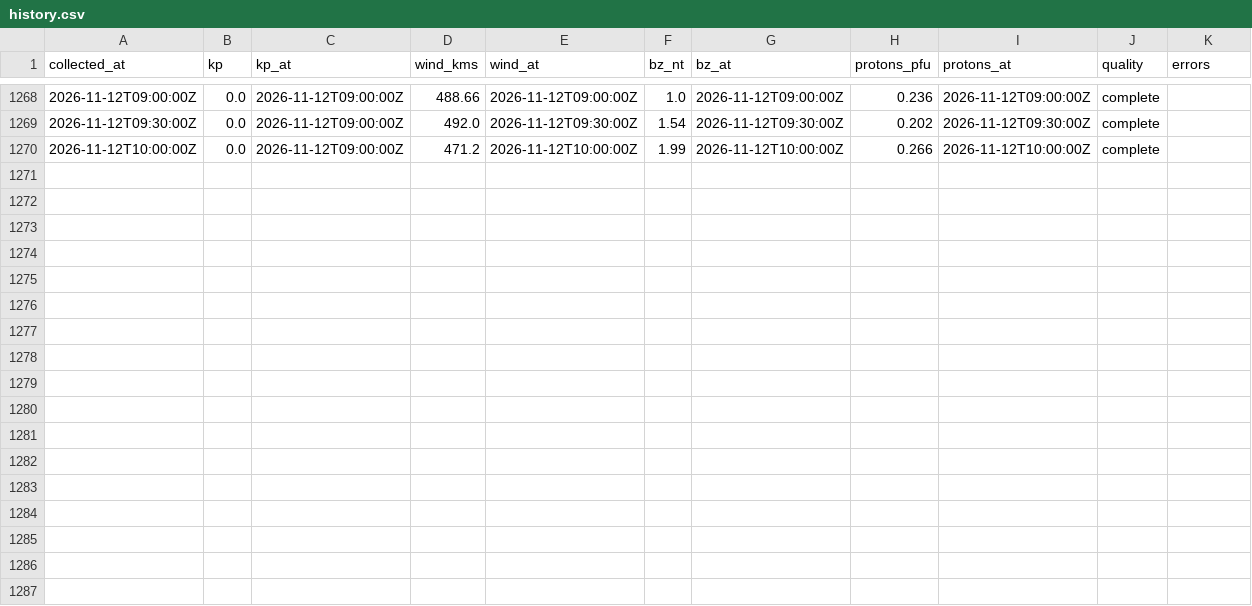
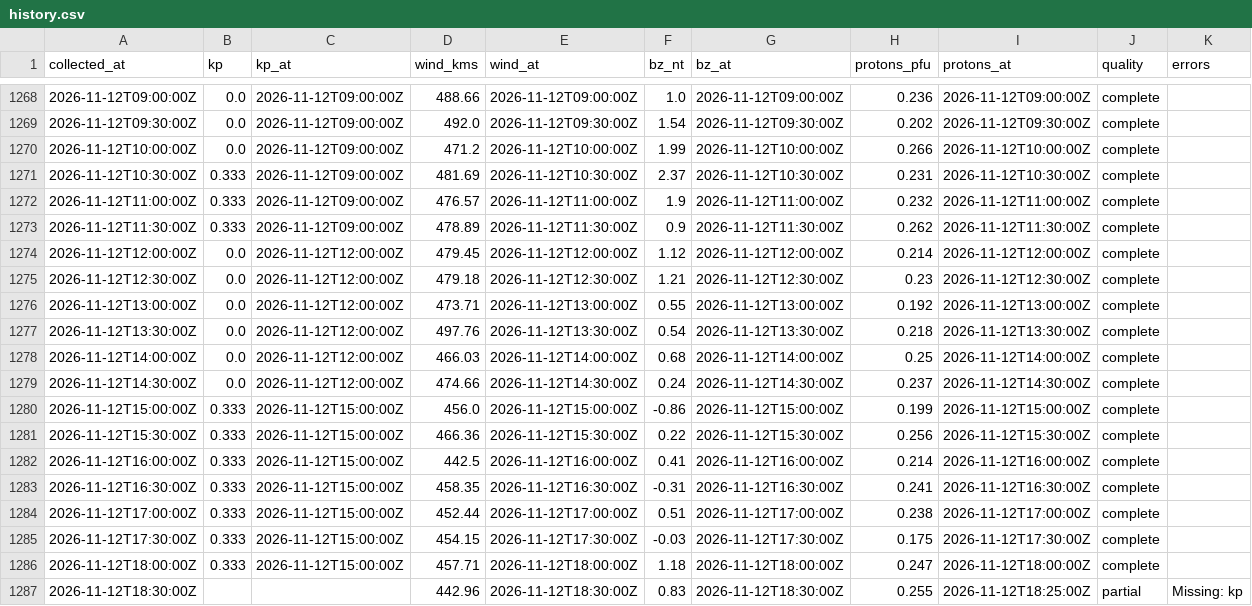
Before and after one commit to KF5EYY/parka-mw-propagation, a CSV file: data/history.csv, drawn as a sheet; only a part is shown, gaps mark what is left out.

```diff
--- a/data/history.csv
+++ b/data/history.csv
@@ -1270 +1270,18 @@ collected_at,kp,kp_at,wind_kms,wind_at,bz_nt,bz_at,protons_pfu,protons_at,qualit
 2026-11-12T10:00:00Z,0.0,2026-11-12T09:00:00Z,471.2,2026-11-12T10:00:00Z,1.99,2026-11-12T10:00:00Z,0.266,2026-11-12T10:00:00Z,complete,
+2026-11-12T10:30:00Z,0.333,2026-11-12T09:00:00Z,481.69,2026-11-12T10:30:00Z,2.37,2026-11-12T10:30:00Z,0.231,2026-11-12T10:30:00Z,complete,
+2026-11-12T11:00:00Z,0.333,2026-11-12T09:00:00Z,476.57,2026-11-12T11:00:00Z,1.9,2026-11-12T11:00:00Z,0.232,2026-11-12T11:00:00Z,complete,
+2026-11-12T11:30:00Z,0.333,2026-11-12T09:00:00Z,478.89,2026-11-12T11:30:00Z,0.9,2026-11-12T11:30:00Z,0.262,2026-11-12T11:30:00Z,complete,
+2026-11-12T12:00:00Z,0.0,2026-11-12T12:00:00Z,479.45,2026-11-12T12:00:00Z,1.12,2026-11-12T12:00:00Z,0.214,2026-11-12T12:00:00Z,complete,
+2026-11-12T12:30:00Z,0.0,2026-11-12T12:00:00Z,479.18,2026-11-12T12:30:00Z,1.21,2026-11-12T12:30:00Z,0.23,2026-11-12T12:30:00Z,complete,
+2026-11-12T13:00:00Z,0.0,2026-11-12T12:00:00Z,473.71,2026-11-12T13:00:00Z,0.55,2026-11-12T13:00:00Z,0.192,2026-11-12T13:00:00Z,complete,
+2026-11-12T13:30:00Z,0.0,2026-11-12T12:00:00Z,497.76,2026-11-12T13:30:00Z,0.54,2026-11-12T13:30:00Z,0.218,2026-11-12T13:30:00Z,complete,
+2026-11-12T14:00:00Z,0.0,2026-11-12T12:00:00Z,466.03,2026-11-12T14:00:00Z,0.68,2026-11-12T14:00:00Z,0.25,2026-11-12T14:00:00Z,complete,
+2026-11-12T14:30:00Z,0.0,2026-11-12T12:00:00Z,474.66,2026-11-12T14:30:00Z,0.24,2026-11-12T14:30:00Z,0.237,2026-11-12T14:30:00Z,complete,
+2026-11-12T15:00:00Z,0.333,2026-11-12T15:00:00Z,456.0,2026-11-12T15:00:00Z,-0.86,2026-11-12T15:00:00Z,0.199,2026-11-12T15:00:00Z,complete,
+2026-11-12T15:30:00Z,0.333,2026-11-12T15:00:00Z,466.36,2026-11-12T15:30:00Z,0.22,2026-11-12T15:30:00Z,0.256,2026-11-12T15:30:00Z,complete,
+2026-11-12T16:00:00Z,0.333,2026-11-12T15:00:00Z,442.5,2026-11-12T16:00:00Z,0.41,2026-11-12T16:00:00Z,0.214,2026-11-12T16:00:00Z,complete,
+2026-11-12T16:30:00Z,0.333,2026-11-12T15:00:00Z,458.35,2026-11-12T16:30:00Z,-0.31,2026-11-12T16:30:00Z,0.241,2026-11-12T16:30:00Z,complete,
+2026-11-12T17:00:00Z,0.333,2026-11-12T15:00:00Z,452.44,2026-11-12T17:00:00Z,0.51,2026-11-12T17:00:00Z,0.238,2026-11-12T17:00:00Z,complete,
+2026-11-12T17:30:00Z,0.333,2026-11-12T15:00:00Z,454.15,2026-11-12T17:30:00Z,-0.03,2026-11-12T17:30:00Z,0.175,2026-11-12T17:30:00Z,complete,
+2026-11-12T18:00:00Z,0.333,2026-11-12T15:00:00Z,457.71,2026-11-12T18:00:00Z,1.18,2026-11-12T18:00:00Z,0.247,2026-11-12T18:00:00Z,complete,
+2026-11-12T18:30:00Z,,,442.96,2026-11-12T18:30:00Z,0.83,2026-11-12T18:30:00Z,0.255,2026-11-12T18:25:00Z,partial,Missing: kp
```
Also changed, not shown: 3 other files.
